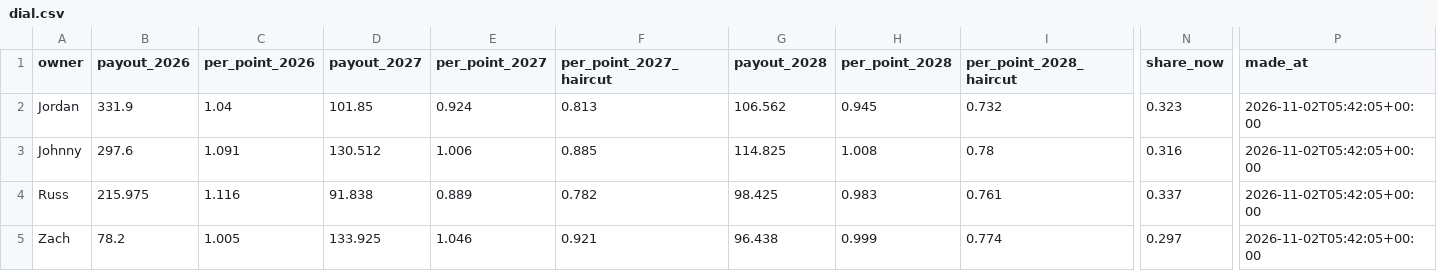
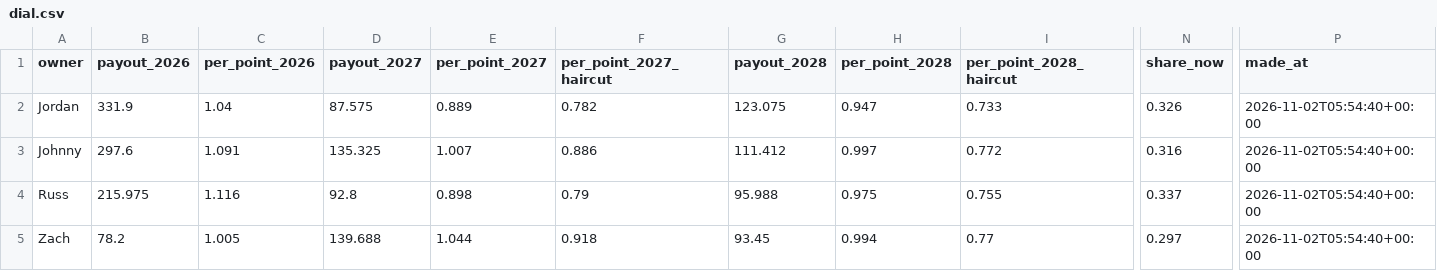
Before and after one commit to jdant19/dynasty-front-office, a CSV file: data/processed/dial.csv, drawn as a sheet; only a part is shown, gaps mark what is left out; the diff covers the shown part only; the diff names each change by its address in the sheet, - before the commit and + after, or states it on an @@ line.

```diff
--- a/data/processed/dial.csv
+++ b/data/processed/dial.csv
-D2 (payout_2027): 101.85
+D2 (payout_2027): 87.575
-E2 (per_point_2027): 0.924
+E2 (per_point_2027): 0.889
-F2 (per_point_2027_haircut): 0.813
+F2 (per_point_2027_haircut): 0.782
-G2 (payout_2028): 106.562
+G2 (payout_2028): 123.075
-H2 (per_point_2028): 0.945
+H2 (per_point_2028): 0.947
-I2 (per_point_2028_haircut): 0.732
+I2 (per_point_2028_haircut): 0.733
-N2 (share_now): 0.323
+N2 (share_now): 0.326
-P2:P5 (made_at): 2026-11-02T05:42:05+00:00
+P2:P5 (made_at): 2026-11-02T05:54:40+00:00
-D3 (payout_2027): 130.512
+D3 (payout_2027): 135.325
-E3 (per_point_2027): 1.006
+E3 (per_point_2027): 1.007
-F3 (per_point_2027_haircut): 0.885
+F3 (per_point_2027_haircut): 0.886
-G3 (payout_2028): 114.825
+G3 (payout_2028): 111.412
-H3 (per_point_2028): 1.008
+H3 (per_point_2028): 0.997
-I3 (per_point_2028_haircut): 0.78
+I3 (per_point_2028_haircut): 0.772
-D4 (payout_2027): 91.838
+D4 (payout_2027): 92.8
-E4 (per_point_2027): 0.889
+E4 (per_point_2027): 0.898
-F4 (per_point_2027_haircut): 0.782
+F4 (per_point_2027_haircut): 0.79
-G4 (payout_2028): 98.425
+G4 (payout_2028): 95.988
-H4 (per_point_2028): 0.983
+H4 (per_point_2028): 0.975
-I4 (per_point_2028_haircut): 0.761
+I4 (per_point_2028_haircut): 0.755
-D5 (payout_2027): 133.925
+D5 (payout_2027): 139.688
-E5 (per_point_2027): 1.046
+E5 (per_point_2027): 1.044
-F5 (per_point_2027_haircut): 0.921
+F5 (per_point_2027_haircut): 0.918
-G5 (payout_2028): 96.438
+G5 (payout_2028): 93.45
-H5 (per_point_2028): 0.999
+H5 (per_point_2028): 0.994
-I5 (per_point_2028_haircut): 0.774
+I5 (per_point_2028_haircut): 0.77
```
Also changed, not shown: 44 edited cells elsewhere in this file, data/processed/designation_plan.csv, data/processed/ours_jordan.csv, 7 other files.
